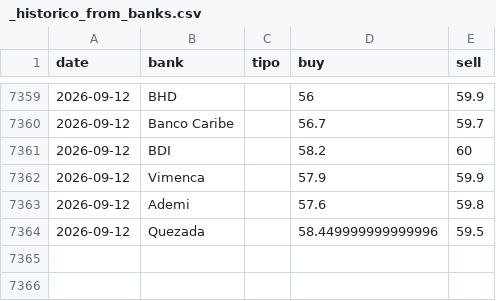
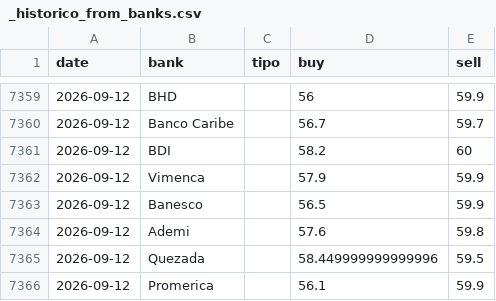
Before and after one commit to emilarmando03/webscraping-tc2, a CSV file: data/from_banks/_historico_from_banks.csv, drawn as a sheet; only a part is shown, gaps mark what is left out; the diff names each change by its address in the sheet, - before the commit and + after, or states it on an @@ line.

```diff
--- a/data/from_banks/_historico_from_banks.csv
+++ b/data/from_banks/_historico_from_banks.csv
+row 7363: 2026-09-12 | Banesco |  | 56.5 | 59.9
+row 7366: 2026-09-12 | Promerica |  | 56.1 | 59.9
```
Also changed, not shown: data/from_banks/csv/2026-09-12.csv, data/infodolar/_historico_infodolar.csv, 7 other files.
